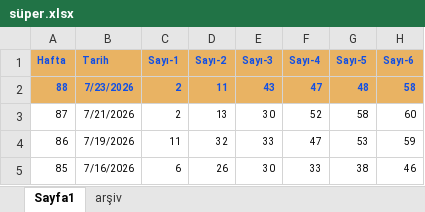
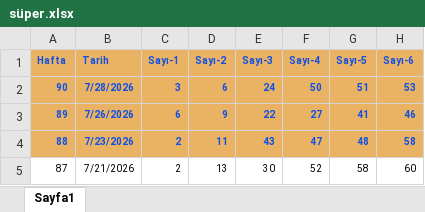
Before and after one commit to kaptan1888/kaptan-analiz, an Excel workbook: süper.xlsx, sheet Sayfa1, drawn as a sheet; only a part is shown; the shorter side is filled out with more unchanged rows; values as stored, in another font and other column widths than the file's, no borders; the diff covers the shown part only; the diff names each change by its address in the sheet, - before the commit and + after, or states it on an @@ line.

```diff
--- a/süper.xlsx (sheet Sayfa1)
+++ b/süper.xlsx (sheet Sayfa1)
-sheet tab: arşiv
+row 2: 90 | 7/28/2026 | 3 | 6 | 24 | 50 | 51 | 53
+row 3: 89 | 7/26/2026 | 6 | 9 | 22 | 27 | 41 | 46
```
Also changed, not shown: 156 added rows elsewhere in this sheet, chance.son.xlsx, onnumara.xlsx, 13 other files.
